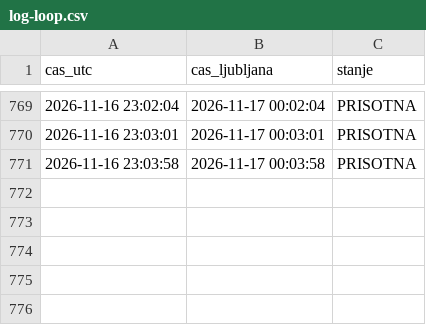
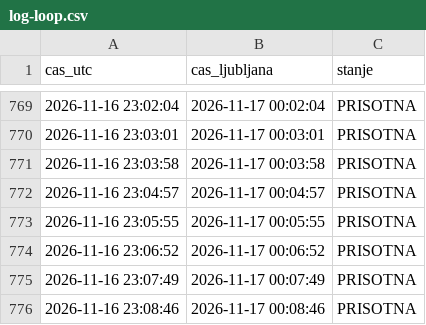
Before and after one commit to DzoniWajsmiler/kocka-monitor, a CSV file: log-loop.csv, drawn as a sheet; only a part is shown, gaps mark what is left out.

Commit message:
loop

```diff
--- a/log-loop.csv
+++ b/log-loop.csv
@@ -771 +771,6 @@ cas_utc,cas_ljubljana,stanje
 2026-11-16 23:03:58,2026-11-17 00:03:58,PRISOTNA
+2026-11-16 23:04:57,2026-11-17 00:04:57,PRISOTNA
+2026-11-16 23:05:55,2026-11-17 00:05:55,PRISOTNA
+2026-11-16 23:06:52,2026-11-17 00:06:52,PRISOTNA
+2026-11-16 23:07:49,2026-11-17 00:07:49,PRISOTNA
+2026-11-16 23:08:46,2026-11-17 00:08:46,PRISOTNA
```
